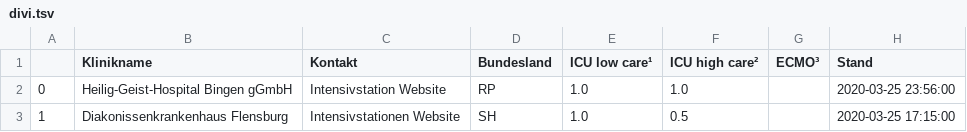
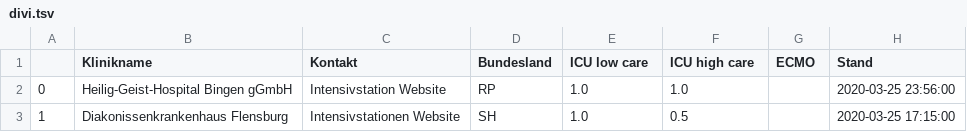
Before and after one commit to pschwede/covid19plots, a TSV file: data/divi.tsv, drawn as a sheet; only a part is shown.

Commit message:
removed footnotes from headers

```diff
--- a/data/divi.tsv
+++ b/data/divi.tsv
@@ -1,2 +1,2 @@
-	Klinikname	Kontakt	Bundesland	ICU low care¹	ICU high care²	ECMO³	Stand
+	Klinikname	Kontakt	Bundesland	ICU low care	ICU high care	ECMO	Stand
 0	Heilig-Geist-Hospital Bingen gGmbH	Intensivstation Website	RP	1.0	1.0		2020-03-25 23:56:00
```
